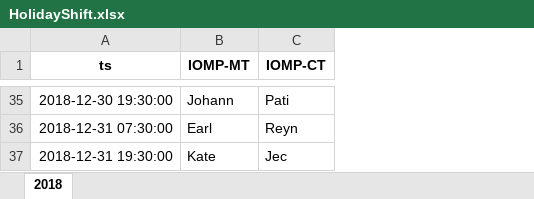
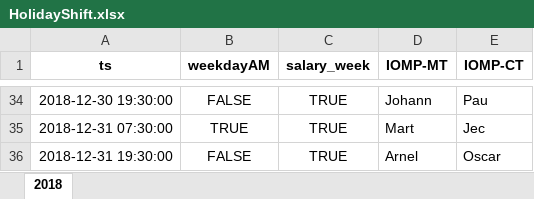
Before and after one commit to merylljv/monitoring, an Excel workbook: HolidayShift.xlsx, sheet 2018, drawn as a sheet; only a part is shown, gaps mark what is left out; values as stored, in another font and other column widths than the file's, no borders; addresses are those after the commit; the diff covers the shown part only; the diff names each change by its address in the sheet, - before the commit and + after, or states it on an @@ line.

Commit message:
- include admin restriction
all admin staff: weekday AM only
ate amy: + not in the week of 15th and last week of the month

```diff
--- a/HolidayShift.xlsx (sheet 2018)
+++ b/HolidayShift.xlsx (sheet 2018)
+column B (weekdayAM), rows 34-36: FALSE | TRUE | FALSE
+column C (salary_week), rows 34-36: all TRUE
-E34 (IOMP-CT): Pati
+E34 (IOMP-CT): Pau
-D35 (IOMP-MT): Earl
+D35 (IOMP-MT): Mart
-E35 (IOMP-CT): Reyn
+E35 (IOMP-CT): Jec
-D36 (IOMP-MT): Kate
+D36 (IOMP-MT): Arnel
-E36 (IOMP-CT): Jec
+E36 (IOMP-CT): Oscar
```
Also changed, not shown: 1 added row, 2 removed rows and 58 edited cells elsewhere in this sheet, 2 other files.
